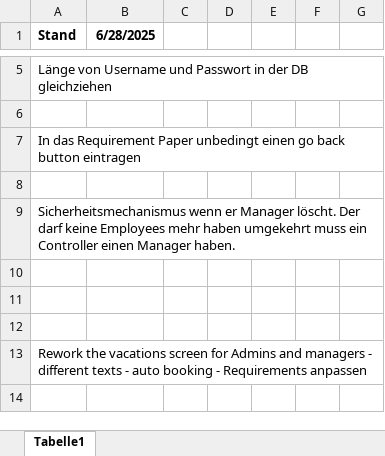
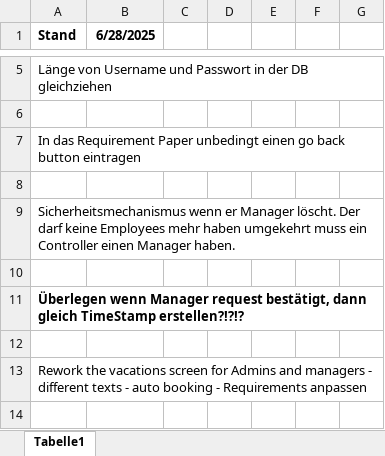
Before and after one commit to FabianAndiel1985/employee_management, an Excel workbook: documentation/ToDo/ToDos.xlsx, sheet Tabelle1, drawn as a sheet; only a part is shown, gaps mark what is left out; values as stored, in another font and other column widths than the file's, no borders; charts and pictures not drawn; the diff names each change by its address in the sheet, - before the commit and + after, or states it on an @@ line.

```diff
--- a/documentation/ToDo/ToDos.xlsx (sheet Tabelle1)
+++ b/documentation/ToDo/ToDos.xlsx (sheet Tabelle1)
-A11 (Stand): (empty)
+A11 (Stand): Überlegen wenn Manager request bestätigt, dann gleich TimeStamp erstellen?!?!?
```
Also changed, not shown: 11 other files.
